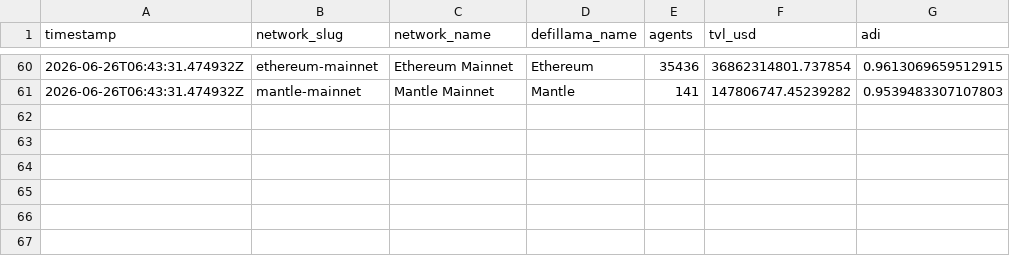
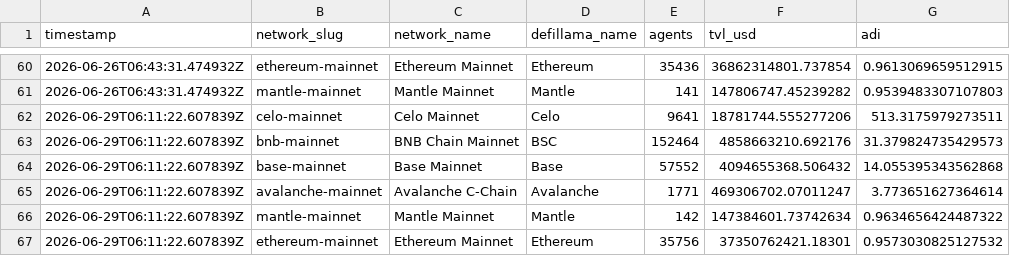
Before and after one commit to Zireaelst/Mantle-Agent-Pulse-Daily-Logger, a CSV file: mantle_agent_pulse_data/adi_data.csv, drawn as a sheet; only a part is shown, gaps mark what is left out; the diff names each change by its address in the sheet, - before the commit and + after, or states it on an @@ line.

```diff
--- a/mantle_agent_pulse_data/adi_data.csv
+++ b/mantle_agent_pulse_data/adi_data.csv
+row 62: 2026-06-29T06:11:22.607839Z | celo-mainnet | Celo Mainnet | Celo | 9641 | 18781744.555277206 | 513.3175979273511
+row 63: 2026-06-29T06:11:22.607839Z | bnb-mainnet | BNB Chain Mainnet | BSC | 152464 | 4858663210.692176 | 31.379824735429573
+row 64: 2026-06-29T06:11:22.607839Z | base-mainnet | Base Mainnet | Base | 57552 | 4094655368.506432 | 14.055395343562868
+row 65: 2026-06-29T06:11:22.607839Z | avalanche-mainnet | Avalanche C-Chain | Avalanche | 1771 | 469306702.07011247 | 3.773651627364614
+row 66: 2026-06-29T06:11:22.607839Z | mantle-mainnet | Mantle Mainnet | Mantle | 142 | 147384601.73742634 | 0.9634656424487322
+row 67: 2026-06-29T06:11:22.607839Z | ethereum-mainnet | Ethereum Mainnet | Ethereum | 35756 | 37350762421.18301 | 0.9573030825127532
```
Also changed, not shown: mantle_agent_pulse_data/peer_chain_data.csv, 2 other files.
